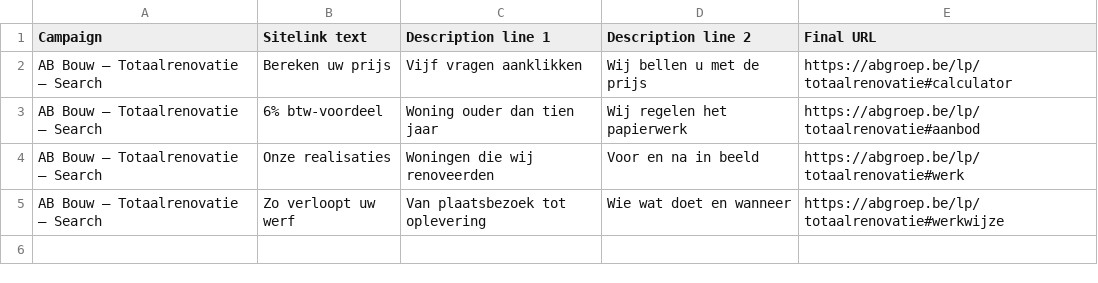
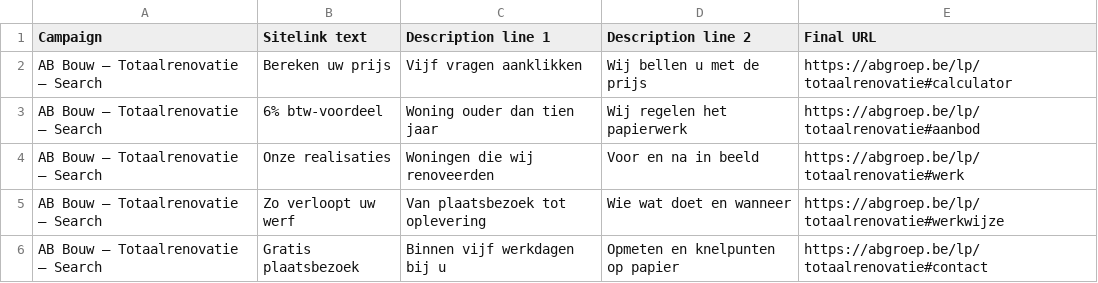
Before and after one commit to babbaxanma-dotcom/pixelperfect-photo-painter, a CSV file: ads/totaalrenovatie/4-sitelinks.csv, drawn as a sheet.

```diff
--- a/ads/totaalrenovatie/4-sitelinks.csv
+++ b/ads/totaalrenovatie/4-sitelinks.csv
@@ -5 +5,2 @@ AB Bouw — Totaalrenovatie — Search,Onze realisaties,Woningen die wij renovee
 AB Bouw — Totaalrenovatie — Search,Zo verloopt uw werf,Van plaatsbezoek tot oplevering,Wie wat doet en wanneer,https://abgroep.be/lp/totaalrenovatie#werkwijze
+AB Bouw — Totaalrenovatie — Search,Gratis plaatsbezoek,Binnen vijf werkdagen bij u,Opmeten en knelpunten op papier,https://abgroep.be/lp/totaalrenovatie#contact
```
Also changed, not shown: ads/totaalrenovatie/2-advertenties.csv, 14 other files.
